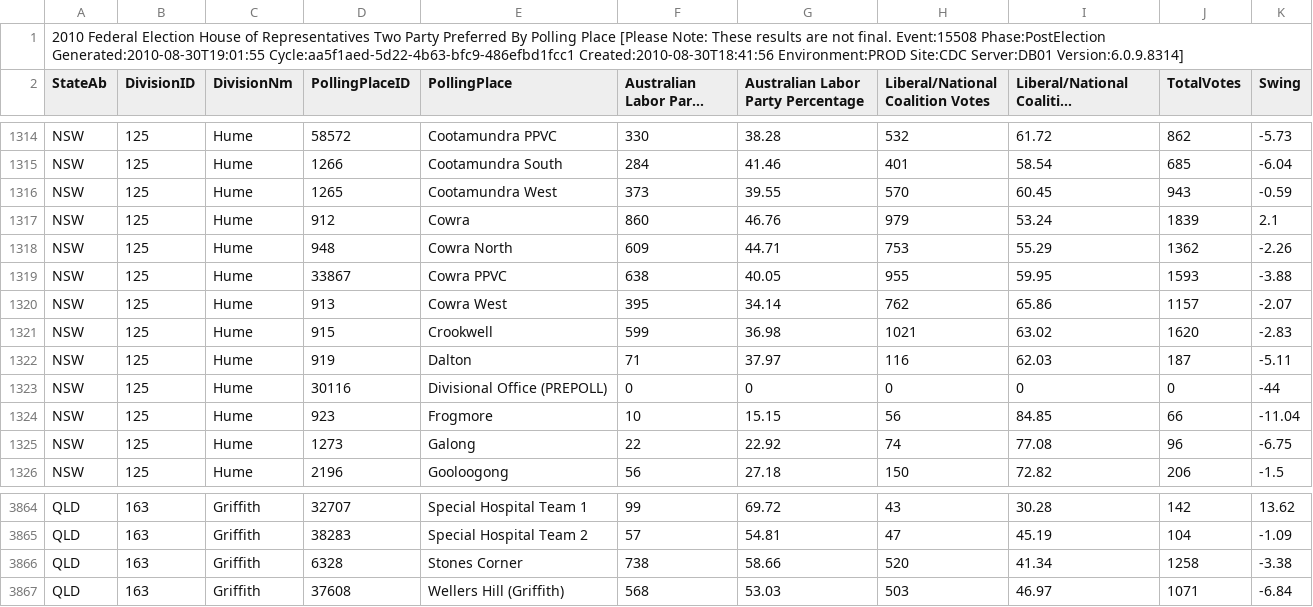
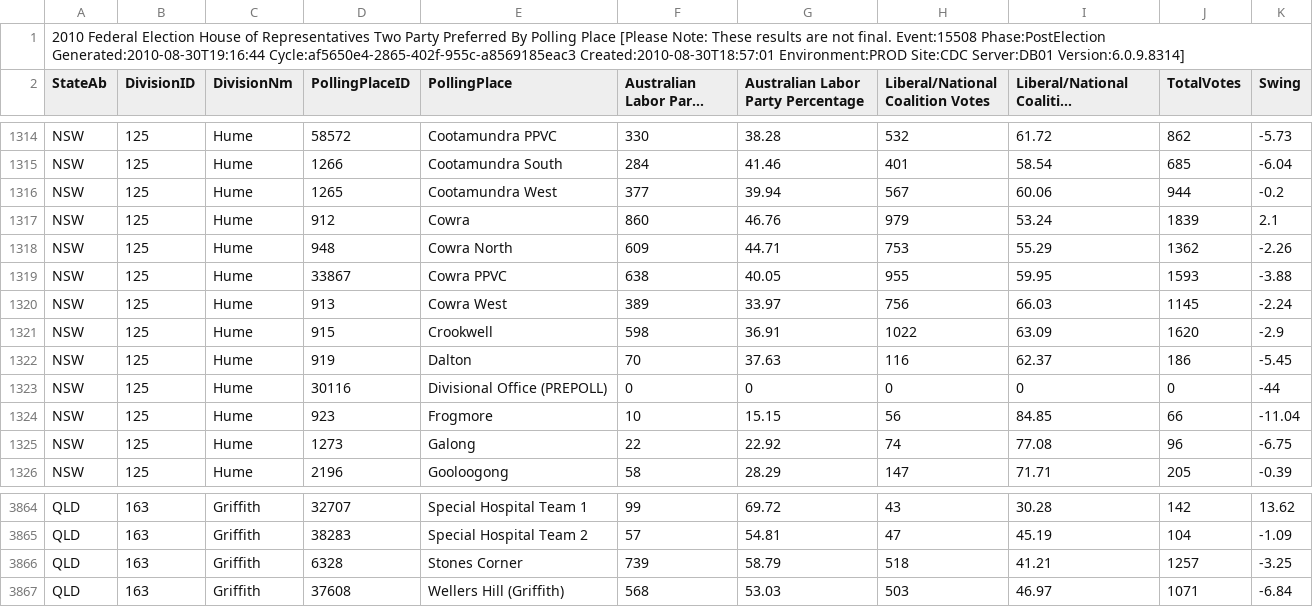
Before and after one commit to d1b/AustralianFederalElection2010CSV, a CSV file: HouseTppByPollingPlaceDownload-15508.csv, drawn as a sheet; only a part is shown, gaps mark what is left out; long unchanged cells end in …; the diff covers the shown part only; the diff names each change by its address in the sheet, - before the commit and + after, or states it on an @@ line.

```diff
--- a/HouseTppByPollingPlaceDownload-15508.csv
+++ b/HouseTppByPollingPlaceDownload-15508.csv
-A1 (StateAb): …Event:15508 Phase:PostElection Generated:2010-08-30T19:01:55 Cycle:aa5f1aed-5d22-4b63-bfc9-486efbd1fcc1 Created:2010-08-30T18:41:56 Environment:PROD Site:CDC…
+A1 (StateAb): …Event:15508 Phase:PostElection Generated:2010-08-30T19:16:44 Cycle:af5650e4-2865-402f-955c-a8569185eac3 Created:2010-08-30T18:57:01 Environment:PROD Site:CDC…
-F1316 (Australian Labor Party Votes): 373
+F1316 (Australian Labor Party Votes): 377
-G1316: 39.55
+G1316: 39.94
-H1316 (Liberal/National Coalition Votes): 570
+H1316 (Liberal/National Coalition Votes): 567
-I1316: 60.45
+I1316: 60.06
-J1316 (TotalVotes): 943
+J1316 (TotalVotes): 944
-K1316 (Swing): -0.59
+K1316 (Swing): -0.2
-F1320 (Australian Labor Party Votes): 395
+F1320 (Australian Labor Party Votes): 389
-G1320: 34.14
+G1320: 33.97
-H1320 (Liberal/National Coalition Votes): 762
+H1320 (Liberal/National Coalition Votes): 756
-I1320: 65.86
+I1320: 66.03
-J1320 (TotalVotes): 1157
+J1320 (TotalVotes): 1145
-K1320 (Swing): -2.07
+K1320 (Swing): -2.24
-F1321 (Australian Labor Party Votes): 599
+F1321 (Australian Labor Party Votes): 598
-G1321: 36.98
+G1321: 36.91
-H1321 (Liberal/National Coalition Votes): 1021
+H1321 (Liberal/National Coalition Votes): 1022
-I1321: 63.02
+I1321: 63.09
-K1321 (Swing): -2.83
+K1321 (Swing): -2.9
-F1322 (Australian Labor Party Votes): 71
+F1322 (Australian Labor Party Votes): 70
-G1322: 37.97
+G1322: 37.63
-I1322: 62.03
+I1322: 62.37
-J1322 (TotalVotes): 187
+J1322 (TotalVotes): 186
-K1322 (Swing): -5.11
+K1322 (Swing): -5.45
-F1326 (Australian Labor Party Votes): 56
+F1326 (Australian Labor Party Votes): 58
-G1326: 27.18
+G1326: 28.29
-H1326 (Liberal/National Coalition Votes): 150
+H1326 (Liberal/National Coalition Votes): 147
-I1326: 72.82
+I1326: 71.71
-J1326 (TotalVotes): 206
+J1326 (TotalVotes): 205
-K1326 (Swing): -1.5
+K1326 (Swing): -0.39
-F3866 (Australian Labor Party Votes): 738
+F3866 (Australian Labor Party Votes): 739
-G3866: 58.66
+G3866: 58.79
-H3866 (Liberal/National Coalition Votes): 520
+H3866 (Liberal/National Coalition Votes): 518
-I3866: 41.34
+I3866: 41.21
-J3866 (TotalVotes): 1258
+J3866 (TotalVotes): 1257
-K3866 (Swing): -3.38
+K3866 (Swing): -3.25
```
Also changed, not shown: 114 edited cells elsewhere in this file, HouseFirstPrefsByCandidateByVoteTypeDownload-15508.csv, HouseFirstPrefsByPartyDownload-15508.csv, 53 other files.
